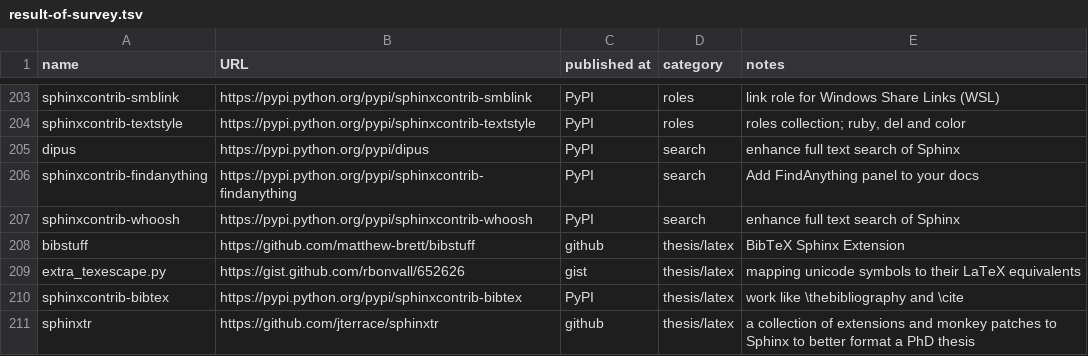
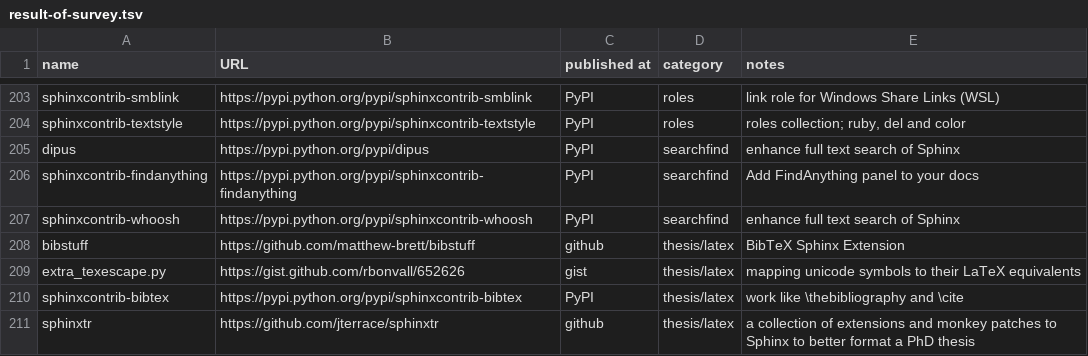
Before and after one commit to tk0miya/sphinxext_survey, a TSV file: source/result-of-survey.tsv, drawn as a sheet; only a part is shown, gaps mark what is left out.

Commit message:
Rename category: search -> searchfind

```diff
--- a/source/result-of-survey.tsv
+++ b/source/result-of-survey.tsv
@@ -204,5 +204,5 @@ sphinxcontrib-smblink	https://pypi.python.org/pypi/sphinxcontrib-smblink	PyPI	ro
 sphinxcontrib-textstyle	https://pypi.python.org/pypi/sphinxcontrib-textstyle	PyPI	roles	roles collection; ruby, del and color
-dipus	https://pypi.python.org/pypi/dipus	PyPI	search	enhance full text search of Sphinx
-sphinxcontrib-findanything	https://pypi.python.org/pypi/sphinxcontrib-findanything	PyPI	search	Add FindAnything panel to your docs
-sphinxcontrib-whoosh	https://pypi.python.org/pypi/sphinxcontrib-whoosh	PyPI	search	enhance full text search of Sphinx
+dipus	https://pypi.python.org/pypi/dipus	PyPI	searchfind	enhance full text search of Sphinx
+sphinxcontrib-findanything	https://pypi.python.org/pypi/sphinxcontrib-findanything	PyPI	searchfind	Add FindAnything panel to your docs
+sphinxcontrib-whoosh	https://pypi.python.org/pypi/sphinxcontrib-whoosh	PyPI	searchfind	enhance full text search of Sphinx
 bibstuff	https://github.com/matthew-brett/bibstuff	github	thesis/latex	BibTeX Sphinx Extension
```
